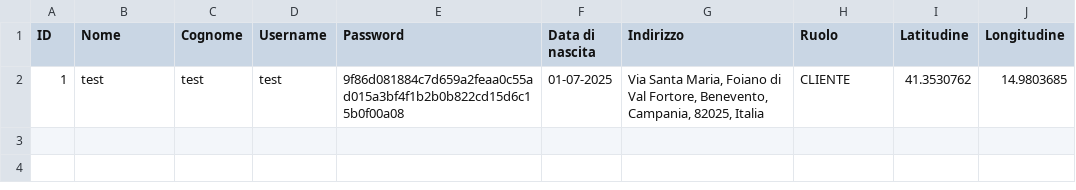
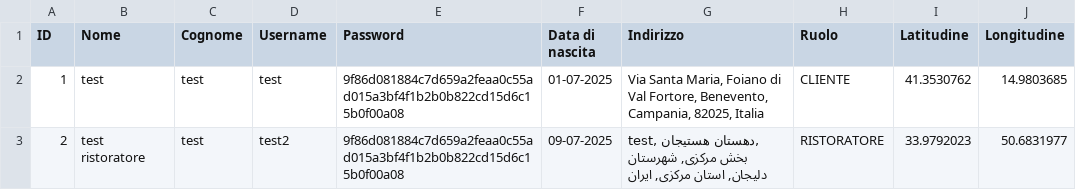
Before and after one commit to fgirlanda/The-Knife, a CSV file: fileCSV/utenti.csv, drawn as a sheet; the diff names each change by its address in the sheet, - before the commit and + after, or states it on an @@ line.

```diff
--- a/fileCSV/utenti.csv
+++ b/fileCSV/utenti.csv
+row 3: 2 | test ristoratore | test | test2 | 9f86d081884c7d659a2feaa0c55ad015a3bf4f1b2b0b822cd15d6c15b0f00a08 | 09-07-2025 | test, دهستان هستیجان, بخش مرکزی, شهرستان دلیجان, استان مرکزی, ایران | RISTORATORE | 33.9792023 | 50.6831977
```
Also changed, not shown: fileCSV/ristoranti_nuovi.csv, 1 other file.
